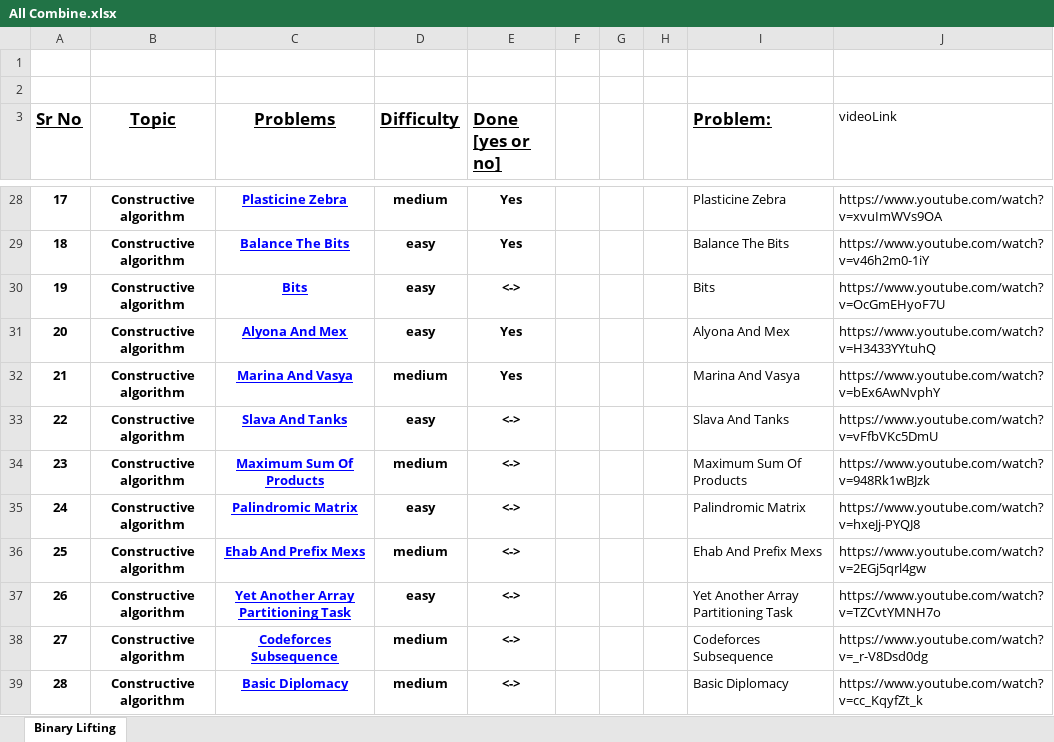
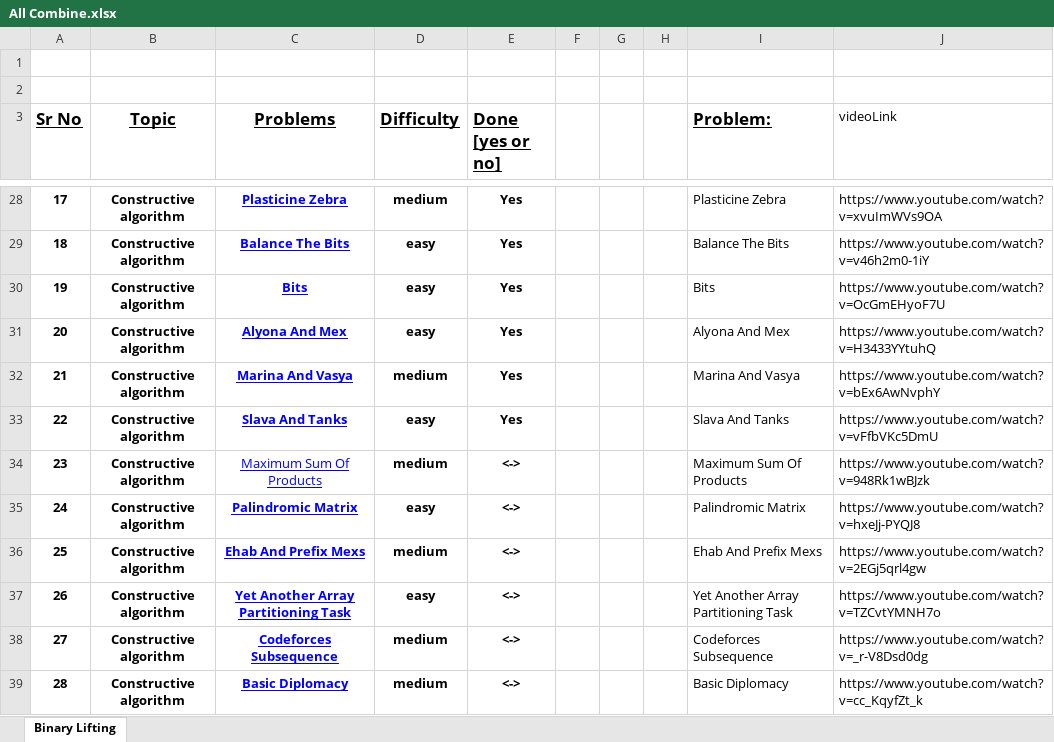
Before and after one commit to Vicky-Guptaa/Competetive_Programming, an Excel workbook: Cp Prac/Cp Pep Sheet/All Combine.xlsx, sheet Binary Lifting, drawn as a sheet; only a part is shown, gaps mark what is left out; values as stored, in another font and other column widths than the file's, no borders; the diff names each change by its address in the sheet, - before the commit and + after, or states it on an @@ line.

```diff
--- a/Cp Prac/Cp Pep Sheet/All Combine.xlsx (sheet Binary Lifting)
+++ b/Cp Prac/Cp Pep Sheet/All Combine.xlsx (sheet Binary Lifting)
-E30 (Done [yes or no]): <->
+E30 (Done [yes or no]): Yes
-E33 (Done [yes or no]): <->
+E33 (Done [yes or no]): Yes
-C34 bold: on
+C34 bold: off
```
Also changed, not shown: 3 other files.
